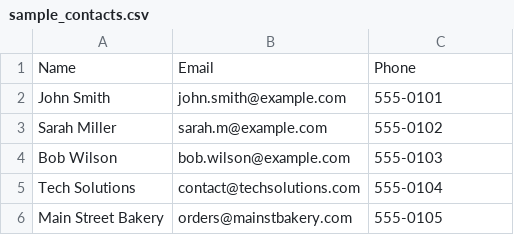
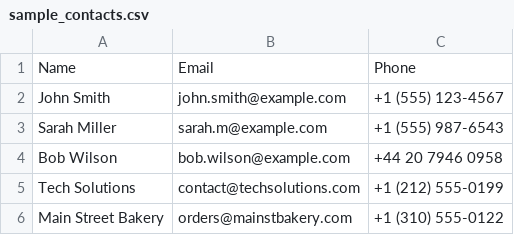
Before and after one commit to mikeshobes718/RandM, a CSV file: sample_contacts.csv, drawn as a sheet.

Commit message:
Add duplicate handling to contact imports and cleanup script

```diff
--- a/sample_contacts.csv
+++ b/sample_contacts.csv
@@ -1,6 +1,6 @@
 Name,Email,Phone
-John Smith,john.smith@example.com,555-0101
-Sarah Miller,sarah.m@example.com,555-0102
-Bob Wilson,bob.wilson@example.com,555-0103
-Tech Solutions,contact@techsolutions.com,555-0104
-Main Street Bakery,orders@mainstbakery.com,555-0105
+John Smith,john.smith@example.com,+1 (555) 123-4567
+Sarah Miller,sarah.m@example.com,+1 (555) 987-6543
+Bob Wilson,bob.wilson@example.com,+44 20 7946 0958
+Tech Solutions,contact@techsolutions.com,+1 (212) 555-0199
+Main Street Bakery,orders@mainstbakery.com,+1 (310) 555-0122
```
Also changed, not shown: 2 other files.
